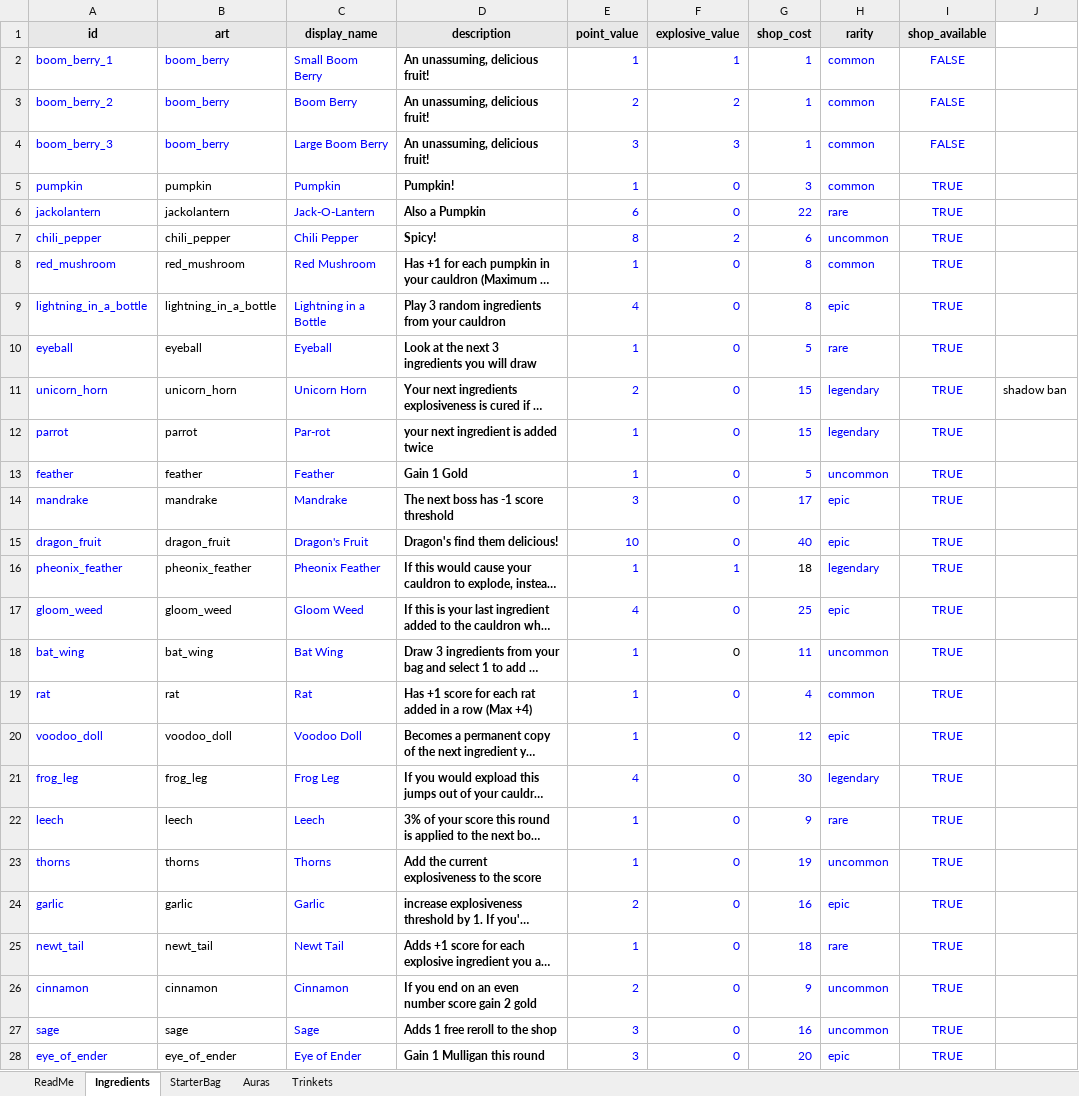
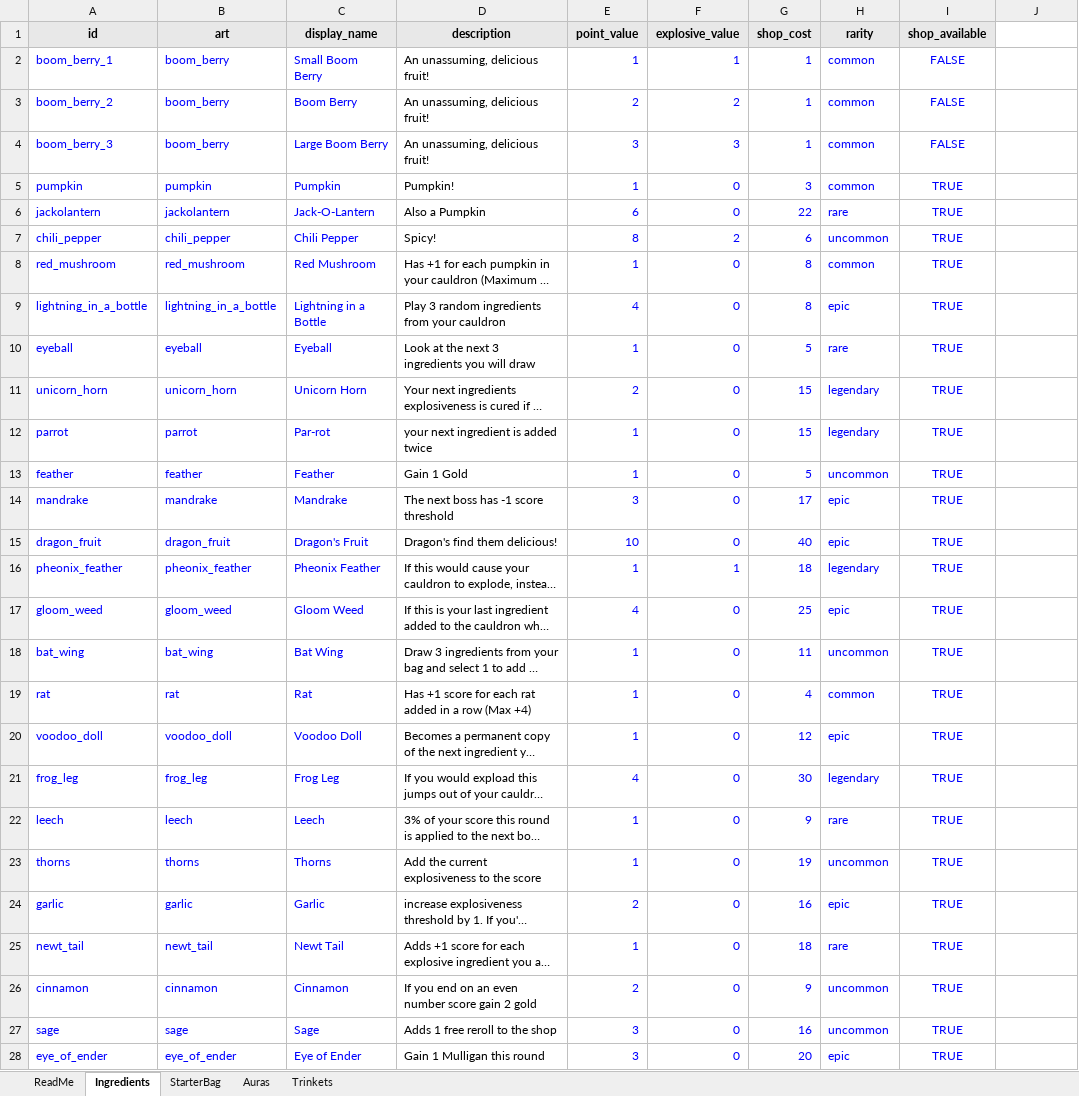
Before and after one commit to RidoutAlexander/alchemy-roguelite-godot, an Excel workbook: data/ingredients.xlsx, sheet Ingredients, drawn as a sheet; only a part is shown; long unchanged cells end in …; values as stored, in another font and other column widths than the file's, no borders; the diff covers the shown part only; the diff names each change by its address in the sheet, - before the commit and + after, or states it on an @@ line.

Commit message:
Add trinkets, bat wing slot resolve, and spreadsheet sync
Implement Voodoo Doll, Pristine Feather, Time Turner, Jar of Froglegs, and Jar of Dirt with art and verification scripts. Bat wing picker choices resolve in the source hand slot with hand-aware Cobbler logic. Sync ingredients.xlsx from JSON and update shop generation for Voodoo Doll trinket pricing and rarity.

```diff
--- a/data/ingredients.xlsx (sheet Ingredients)
+++ b/data/ingredients.xlsx (sheet Ingredients)
-D2:D28 bold: on
+D2:D28 bold: off
-B5:B28 text colour: black
+B5:B28 text colour: #0000FF
-J11: shadow ban
+J11: (empty)
-G16 text colour: black
+G16 text colour: #0000FF
-F18 text colour: black
+F18 text colour: #0000FF
```
Also changed, not shown: 3 edited cells and cell formats elsewhere in this sheet, sheet Trinkets, 52 other files.
